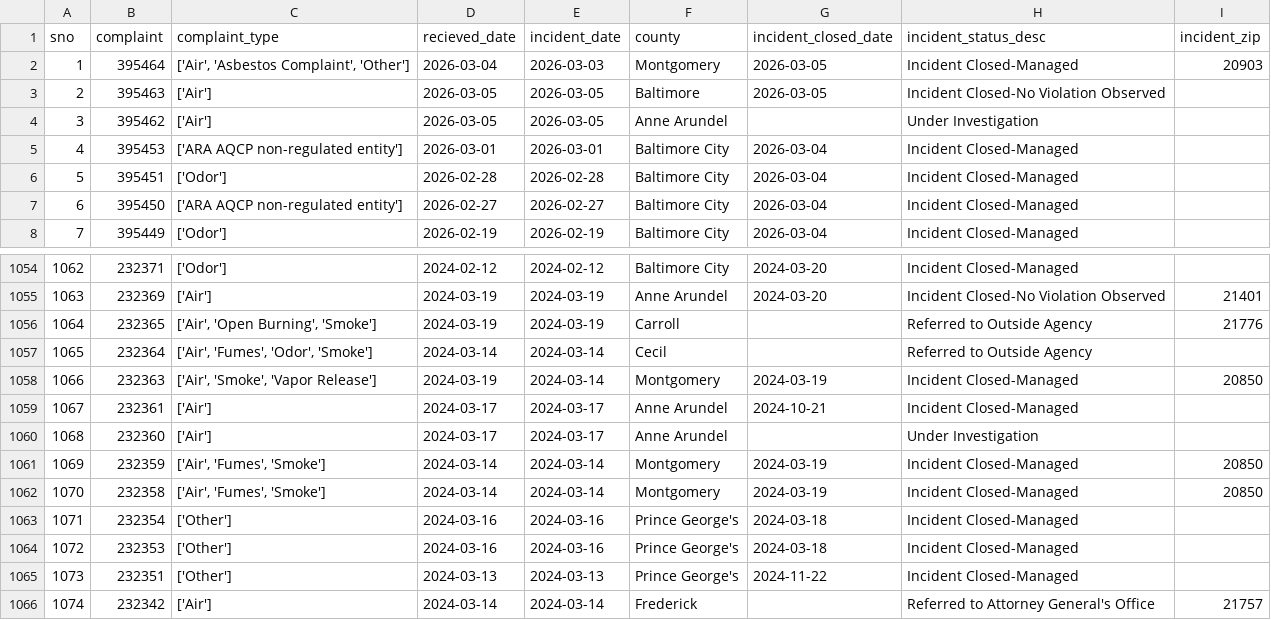
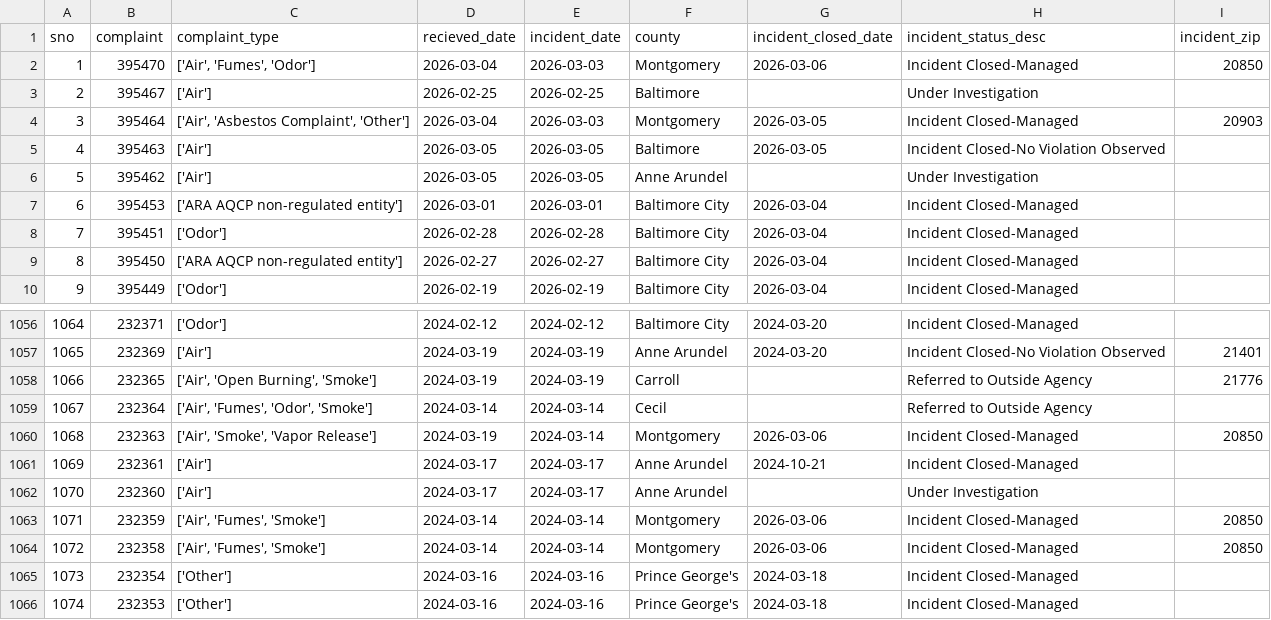
Before and after one commit to david-a-weisz/live-nicar-pipeline, a CSV file: exported_data/all_complaints.csv, drawn as a sheet; only a part is shown, gaps mark what is left out; the shorter side is filled out with more unchanged rows; addresses are those after the commit; the diff names each change by its address in the sheet, - before the commit and + after, or states it on an @@ line.

```diff
--- a/exported_data/all_complaints.csv
+++ b/exported_data/all_complaints.csv
+row 2: 1 | 395470 | ['Air', 'Fumes', 'Odor'] | 2026-03-04 | 2026-03-03 | Montgomery | 2026-03-06 | Incident Closed-Managed | 20850
+row 3: 2 | 395467 | ['Air'] | 2026-02-25 | 2026-02-25 | Baltimore |  | Under Investigation
@@ column A (sno) renumbered from row 4 down @@
-G1060 (incident_closed_date): 2024-03-19
+G1060 (incident_closed_date): 2026-03-06
-G1063:G1064 (incident_closed_date): 2024-03-19
+G1063:G1064 (incident_closed_date): 2026-03-06
```
Also changed, not shown: exported_data/complaint_type_frequency.csv, exported_data/county_frequency.csv, 1 other file.
